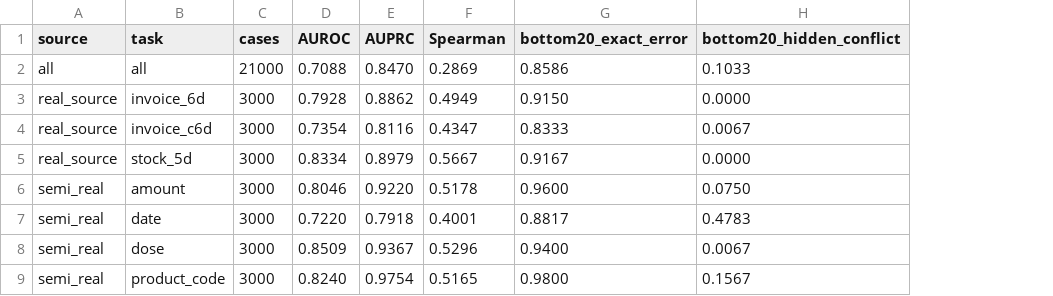
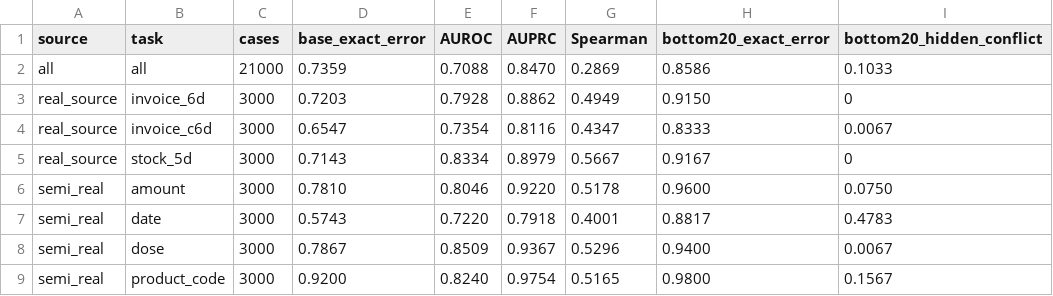
Before and after one commit to Yulivu/02_JMLR, a CSV file: experiments/results/paper_tables/table_4_diagnostic_ranking.csv, drawn as a sheet; addresses are those after the commit; the diff names each change by its address in the sheet, - before the commit and + after, or states it on an @@ line.

```diff
--- a/experiments/results/paper_tables/table_4_diagnostic_ranking.csv
+++ b/experiments/results/paper_tables/table_4_diagnostic_ranking.csv
+column D (base_exact_error), rows 2-9: 0.7359 | 0.7203 | 0.6547 | 0.7143 | 0.7810 | 0.5743 | 0.7867 | 0.9200
-I3 (bottom20_hidden_conflict): 0.0000
+I3 (bottom20_hidden_conflict): 0
-I5 (bottom20_hidden_conflict): 0.0000
+I5 (bottom20_hidden_conflict): 0
```
Also changed, not shown: experiments/results/paper_tables/table_1_claim_summary.csv, experiments/results/paper_tables/table_2_r5_wnut17.csv, 20 other files.
